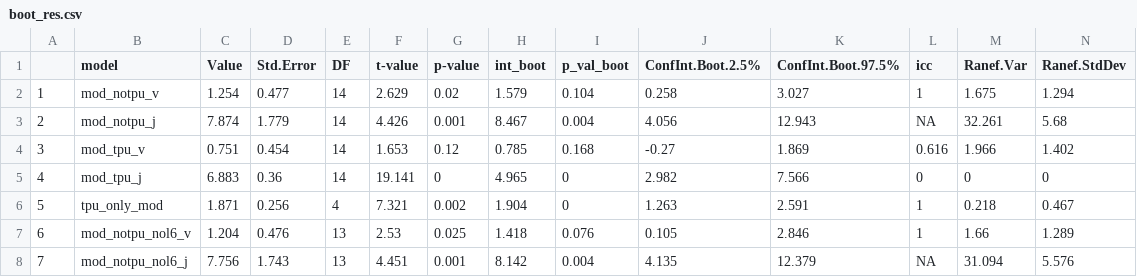
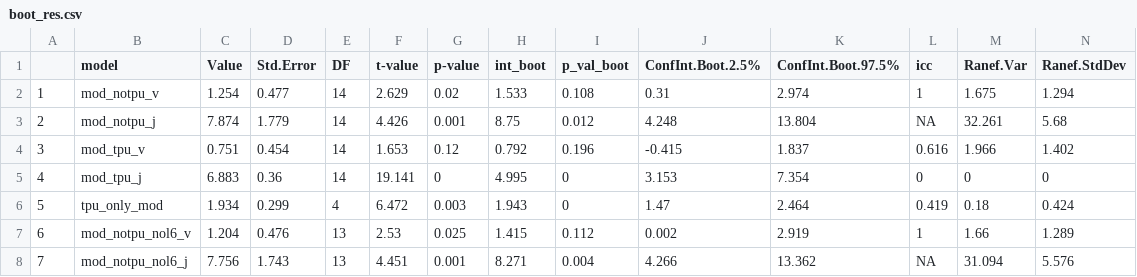
Before and after one commit to emmeliab/DAT_Proj, a CSV file: 5_Results/boot_res.csv, drawn as a sheet; only a part is shown; the diff covers the shown part only.

```diff
--- a/5_Results/boot_res.csv
+++ b/5_Results/boot_res.csv
@@ -1,8 +1,8 @@
 "","model","Value","Std.Error","DF","t-value","p-value","int_boot","p_val_boot","ConfInt.Boot.2.5%","ConfInt.Boot.97.5%","icc","Ranef.Var","Ranef.StdDev"
-"1","mod_notpu_v",1.254,0.477,14,2.629,0.02,1.579,0.104,0.258,3.027,1,1.675,1.294
-"2","mod_notpu_j",7.874,1.779,14,4.426,0.001,8.467,0.004,4.056,12.943,NA,32.261,5.68
-"3","mod_tpu_v",0.751,0.454,14,1.653,0.12,0.785,0.168,-0.27,1.869,0.616,1.966,1.402
-"4","mod_tpu_j",6.883,0.36,14,19.141,0,4.965,0,2.982,7.566,0,0,0
-"5","tpu_only_mod",1.871,0.256,4,7.321,0.002,1.904,0,1.263,2.591,1,0.218,0.467
-"6","mod_notpu_nol6_v",1.204,0.476,13,2.53,0.025,1.418,0.076,0.105,2.846,1,1.66,1.289
-"7","mod_notpu_nol6_j",7.756,1.743,13,4.451,0.001,8.142,0.004,4.135,12.379,NA,31.094,5.576
+"1","mod_notpu_v",1.254,0.477,14,2.629,0.02,1.533,0.108,0.31,2.974,1,1.675,1.294
+"2","mod_notpu_j",7.874,1.779,14,4.426,0.001,8.75,0.012,4.248,13.804,NA,32.261,5.68
+"3","mod_tpu_v",0.751,0.454,14,1.653,0.12,0.792,0.196,-0.415,1.837,0.616,1.966,1.402
+"4","mod_tpu_j",6.883,0.36,14,19.141,0,4.995,0,3.153,7.354,0,0,0
+"5","tpu_only_mod",1.934,0.299,4,6.472,0.003,1.943,0,1.47,2.464,0.419,0.18,0.424
+"6","mod_notpu_nol6_v",1.204,0.476,13,2.53,0.025,1.415,0.112,0.002,2.919,1,1.66,1.289
+"7","mod_notpu_nol6_j",7.756,1.743,13,4.451,0.001,8.271,0.004,4.266,13.362,NA,31.094,5.576
```
Also changed, not shown: 22 edited cells elsewhere in this file, 11 other files.
